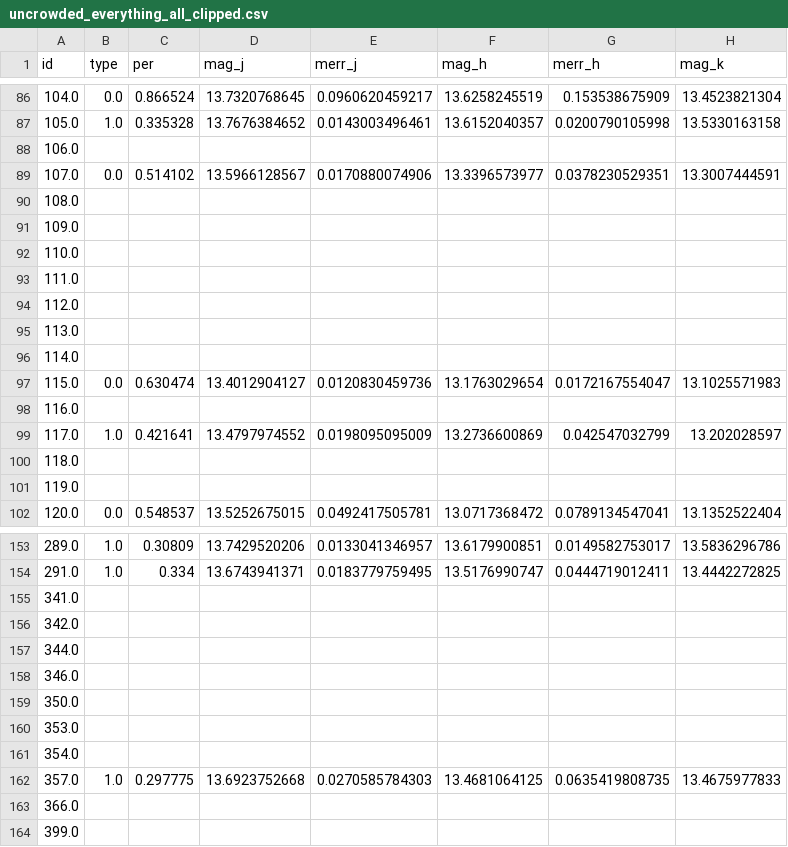
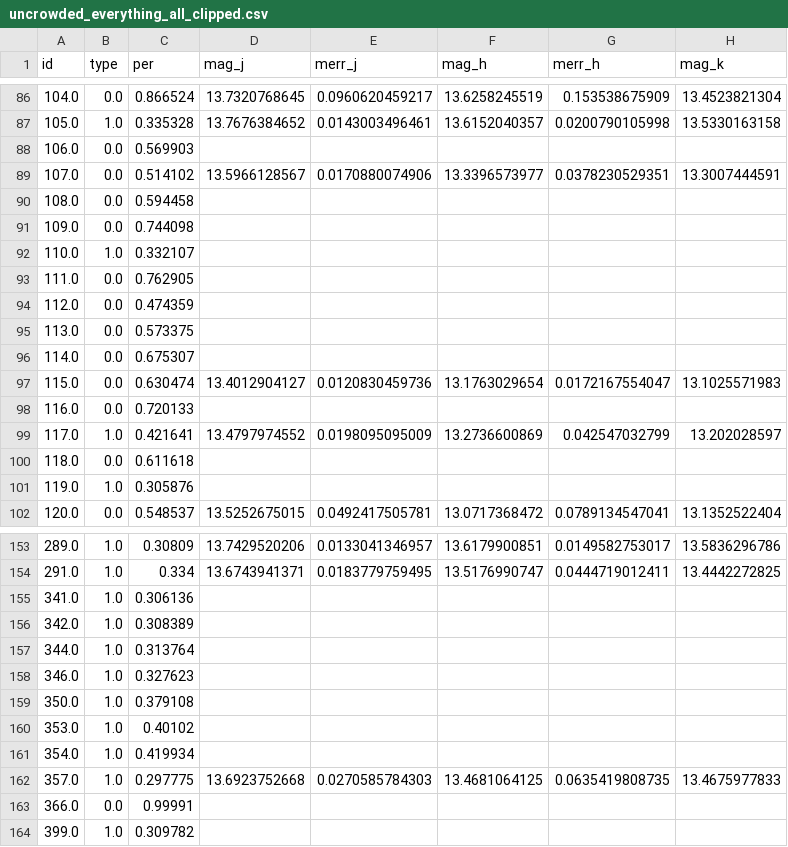
Before and after one commit to vickyscowcroft/omegaCen, a CSV file: reworked_fitting_code/final_data_files/uncrowded_everything_all_clipped.csv, drawn as a sheet; only a part is shown, gaps mark what is left out; the diff covers the shown part only; the diff names each change by its address in the sheet, - before the commit and + after, or states it on an @@ line.

```diff
--- a/reworked_fitting_code/final_data_files/uncrowded_everything_all_clipped.csv
+++ b/reworked_fitting_code/final_data_files/uncrowded_everything_all_clipped.csv
-B88 (type): (empty)
+B88 (type): 0.0
-C88 (per): (empty)
+C88 (per): 0.569903
-B90:B91 (type): (empty)
+B90:B91 (type): 0.0
-C90 (per): (empty)
+C90 (per): 0.594458
-C91 (per): (empty)
+C91 (per): 0.744098
-B92 (type): (empty)
+B92 (type): 1.0
-C92 (per): (empty)
+C92 (per): 0.332107
-B93:B96 (type): (empty)
+B93:B96 (type): 0.0
-C93 (per): (empty)
+C93 (per): 0.762905
-C94 (per): (empty)
+C94 (per): 0.474359
-C95 (per): (empty)
+C95 (per): 0.573375
-C96 (per): (empty)
+C96 (per): 0.675307
-B98 (type): (empty)
+B98 (type): 0.0
-C98 (per): (empty)
+C98 (per): 0.720133
-B100 (type): (empty)
+B100 (type): 0.0
-C100 (per): (empty)
+C100 (per): 0.611618
-B101 (type): (empty)
+B101 (type): 1.0
-C101 (per): (empty)
+C101 (per): 0.305876
-B155:B161 (type): (empty)
+B155:B161 (type): 1.0
-C155 (per): (empty)
+C155 (per): 0.306136
-C156 (per): (empty)
+C156 (per): 0.308389
-C157 (per): (empty)
+C157 (per): 0.313764
-C158 (per): (empty)
+C158 (per): 0.327623
-C159 (per): (empty)
+C159 (per): 0.379108
-C160 (per): (empty)
+C160 (per): 0.40102
-C161 (per): (empty)
+C161 (per): 0.419934
-B163 (type): (empty)
+B163 (type): 0.0
-C163 (per): (empty)
+C163 (per): 0.99991
-B164 (type): (empty)
+B164 (type): 1.0
-C164 (per): (empty)
+C164 (per): 0.309782
```
Also changed, not shown: 88 edited cells elsewhere in this file, reworked_fitting_code/final_data_files/dist_all_m4.csv, 13 other files.
